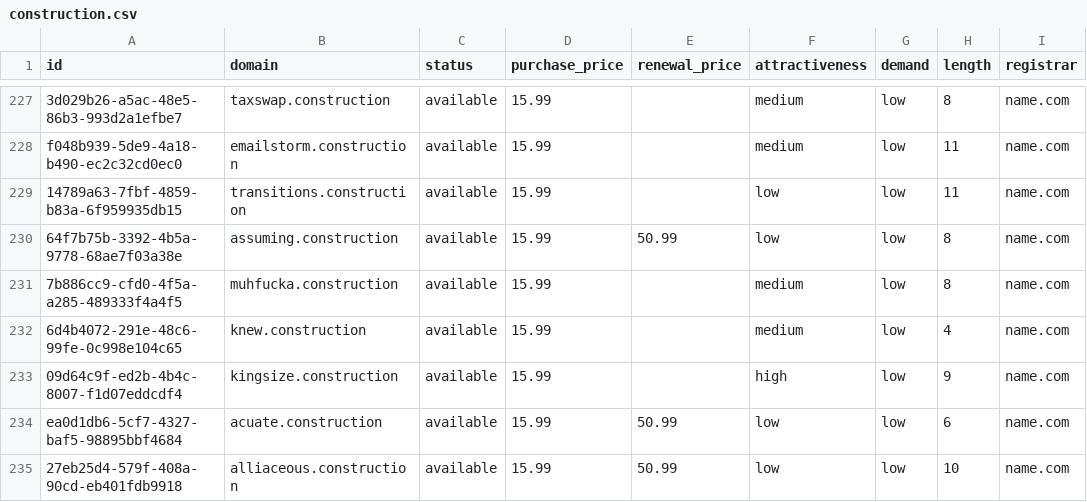
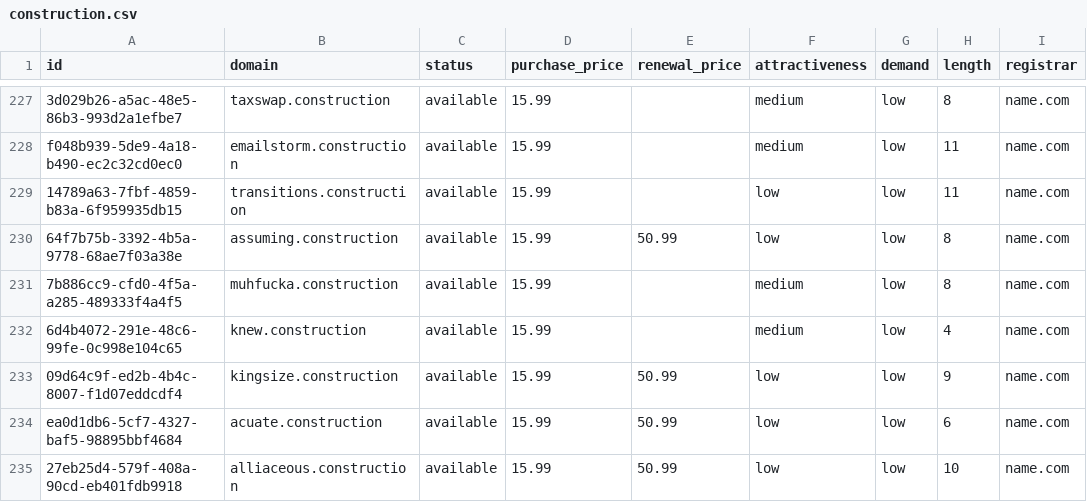
Before and after one commit to UniqueDomains/construction-oneword-domains, a CSV file: construction.csv, drawn as a sheet; only a part is shown, gaps mark what is left out; the diff names each change by its address in the sheet, - before the commit and + after, or states it on an @@ line.

Commit message:
Domains update

```diff
--- a/construction.csv
+++ b/construction.csv
-E233 (renewal_price): (empty)
+E233 (renewal_price): 50.99
-F233 (attractiveness): high
+F233 (attractiveness): low
```
Also changed, not shown: 4 other files.
